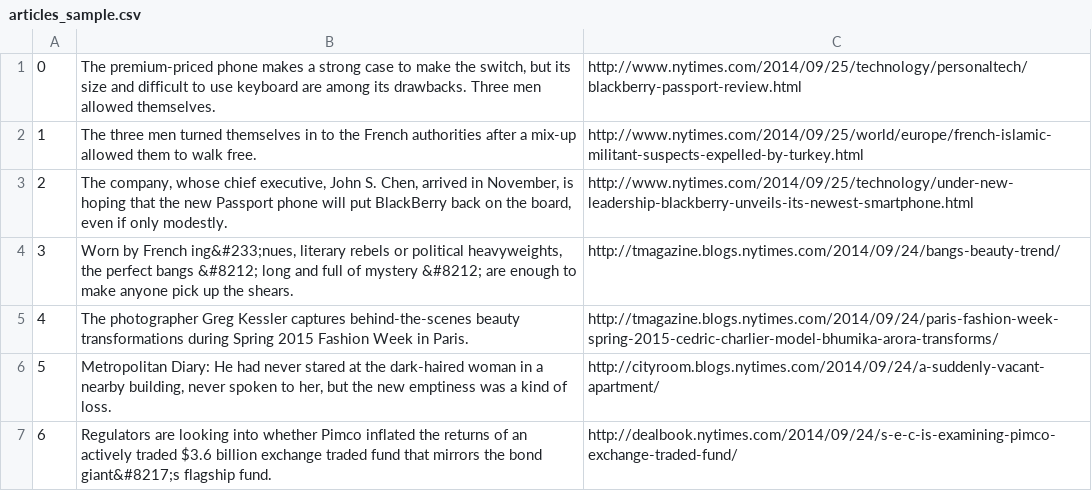
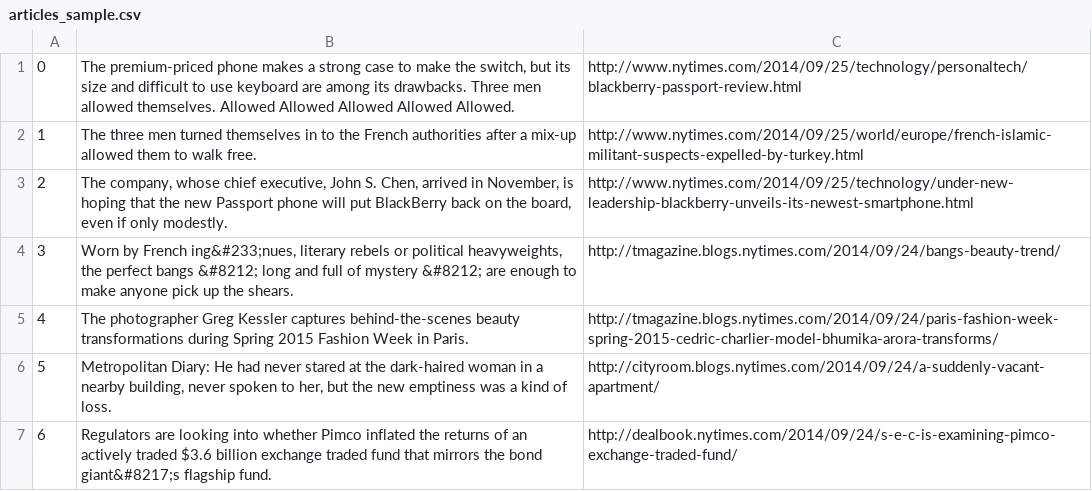
Before and after one commit to lnunno/big-data-nyt-tf-idf, a CSV file: data/articles_sample.csv, drawn as a sheet; only a part is shown.

```diff
--- a/data/articles_sample.csv
+++ b/data/articles_sample.csv
@@ -1,2 +1,2 @@
-0,"The premium-priced phone makes a strong case to make the switch, but its size and difficult to use keyboard are among its drawbacks. Three men allowed themselves.",http://www.nytimes.com/2014/09/25/technology/personaltech/blackberry-passport-review.html
+0,"The premium-priced phone makes a strong case to make the switch, but its size and difficult to use keyboard are among its drawbacks. Three men allowed themselves. Allowed Allowed Allowed Allowed Allowed.",http://www.nytimes.com/2014/09/25/technology/personaltech/blackberry-passport-review.html
 1,The three men turned themselves in to the French authorities after a mix-up allowed them to walk free.,http://www.nytimes.com/2014/09/25/world/europe/french-islamic-militant-suspects-expelled-by-turkey.html
```
Also changed, not shown: 1 other file.
